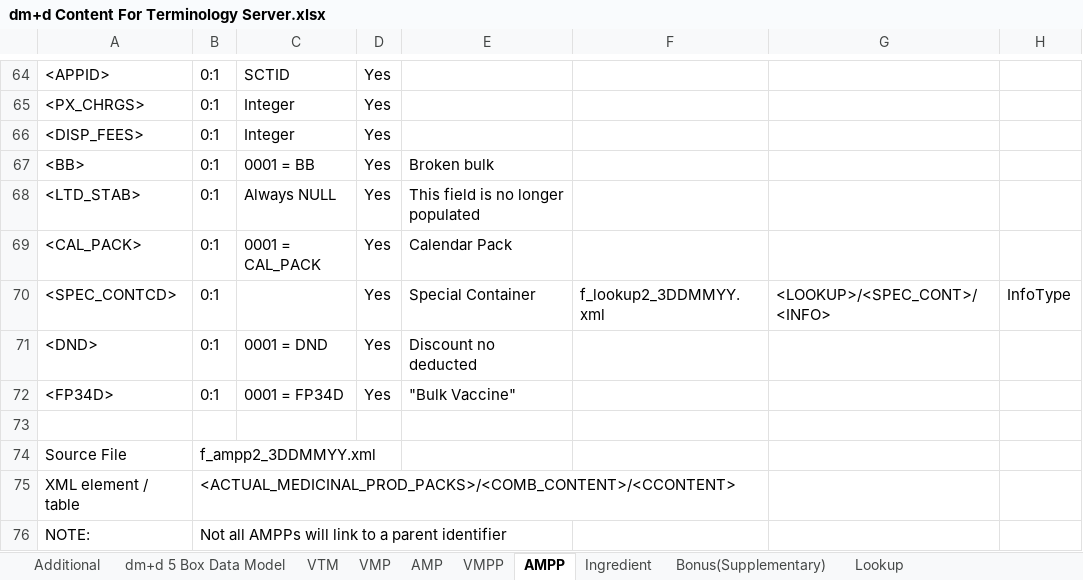
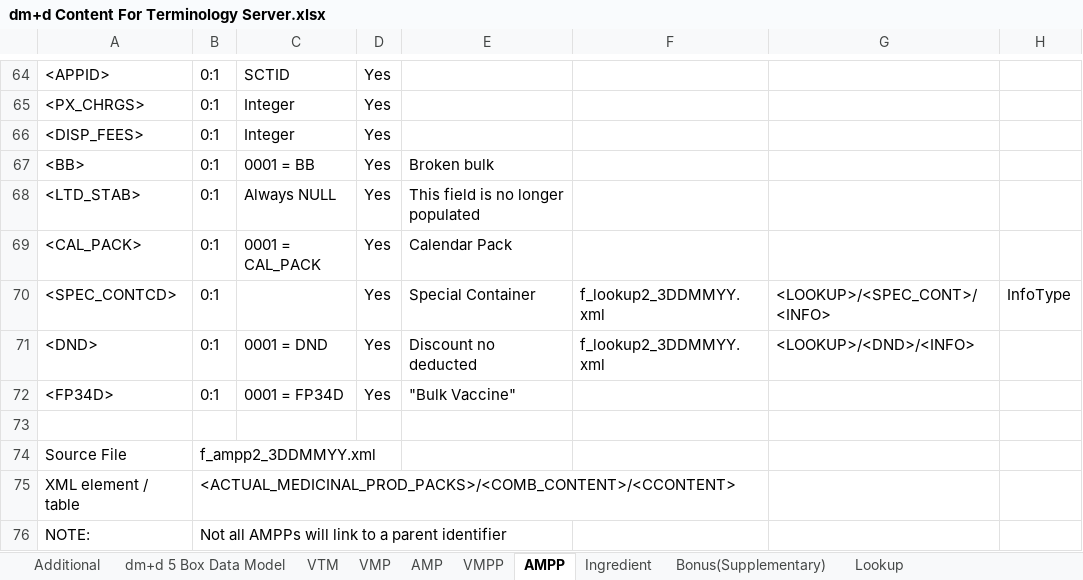
Before and after one commit to aehrc/fhir-tx-transforms, an Excel workbook: src/main/resources/dm+d Content For Terminology Server.xlsx, sheet AMPP, drawn as a sheet; only a part is shown, gaps mark what is left out; values as stored, in another font and other column widths than the file's, no borders; the diff names each change by its address in the sheet, - before the commit and + after, or states it on an @@ line.

```diff
--- a/src/main/resources/dm+d Content For Terminology Server.xlsx (sheet AMPP)
+++ b/src/main/resources/dm+d Content For Terminology Server.xlsx (sheet AMPP)
-F71: (empty)
+F71: f_lookup2_3DDMMYY.xml
-G71: (empty)
+G71: <LOOKUP>/<DND>/<INFO>
```
Also changed, not shown: 1 other file.
